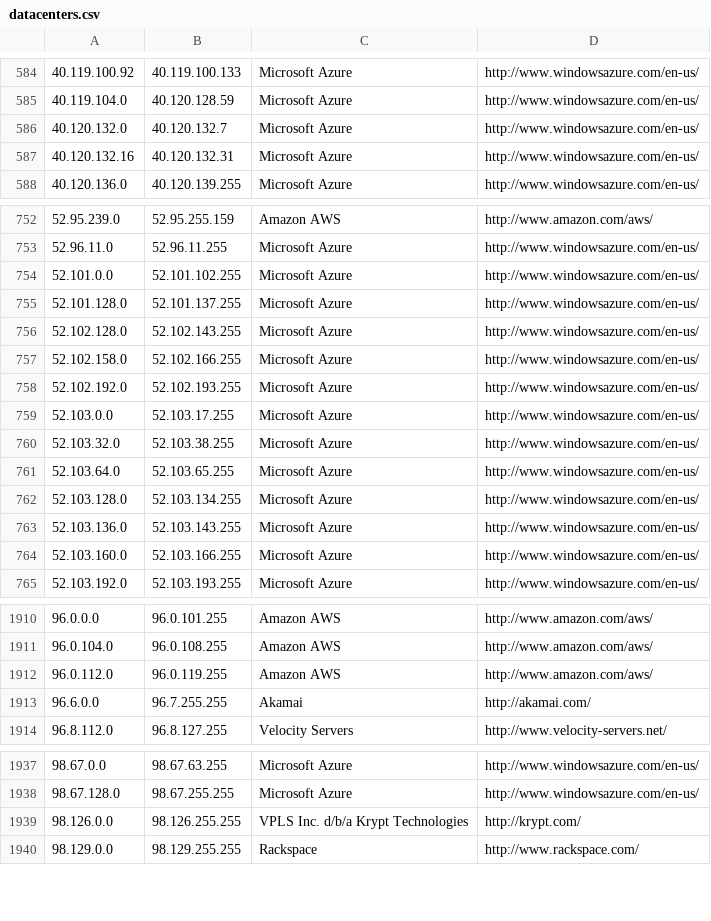
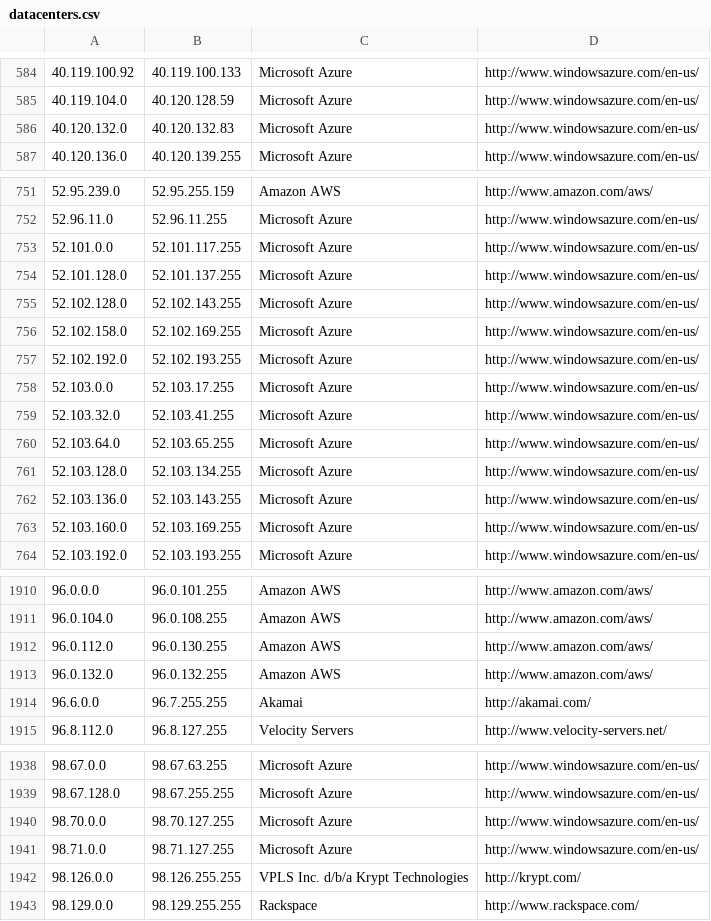
Before and after one commit to kanadaj/ipcat, a CSV file: datacenters.csv, drawn as a sheet; only a part is shown, gaps mark what is left out; the diff covers the shown part only.

Commit message:
Update IP list

```diff
--- a/datacenters.csv
+++ b/datacenters.csv
@@ -585,4 +585,3 @@
 40.119.104.0,40.120.128.59,Microsoft Azure,http://www.windowsazure.com/en-us/
-40.120.132.0,40.120.132.7,Microsoft Azure,http://www.windowsazure.com/en-us/
-40.120.132.16,40.120.132.31,Microsoft Azure,http://www.windowsazure.com/en-us/
+40.120.132.0,40.120.132.83,Microsoft Azure,http://www.windowsazure.com/en-us/
 40.120.136.0,40.120.139.255,Microsoft Azure,http://www.windowsazure.com/en-us/
@@ -753,9 +752,9 @@
 52.96.11.0,52.96.11.255,Microsoft Azure,http://www.windowsazure.com/en-us/
-52.101.0.0,52.101.102.255,Microsoft Azure,http://www.windowsazure.com/en-us/
+52.101.0.0,52.101.117.255,Microsoft Azure,http://www.windowsazure.com/en-us/
 52.101.128.0,52.101.137.255,Microsoft Azure,http://www.windowsazure.com/en-us/
 52.102.128.0,52.102.143.255,Microsoft Azure,http://www.windowsazure.com/en-us/
-52.102.158.0,52.102.166.255,Microsoft Azure,http://www.windowsazure.com/en-us/
+52.102.158.0,52.102.169.255,Microsoft Azure,http://www.windowsazure.com/en-us/
 52.102.192.0,52.102.193.255,Microsoft Azure,http://www.windowsazure.com/en-us/
 52.103.0.0,52.103.17.255,Microsoft Azure,http://www.windowsazure.com/en-us/
-52.103.32.0,52.103.38.255,Microsoft Azure,http://www.windowsazure.com/en-us/
+52.103.32.0,52.103.41.255,Microsoft Azure,http://www.windowsazure.com/en-us/
 52.103.64.0,52.103.65.255,Microsoft Azure,http://www.windowsazure.com/en-us/
@@ -763,3 +762,3 @@
 52.103.136.0,52.103.143.255,Microsoft Azure,http://www.windowsazure.com/en-us/
-52.103.160.0,52.103.166.255,Microsoft Azure,http://www.windowsazure.com/en-us/
+52.103.160.0,52.103.169.255,Microsoft Azure,http://www.windowsazure.com/en-us/
 52.103.192.0,52.103.193.255,Microsoft Azure,http://www.windowsazure.com/en-us/
@@ -1911,3 +1911,4 @@
 96.0.104.0,96.0.108.255,Amazon AWS,http://www.amazon.com/aws/
-96.0.112.0,96.0.119.255,Amazon AWS,http://www.amazon.com/aws/
+96.0.112.0,96.0.130.255,Amazon AWS,http://www.amazon.com/aws/
+96.0.132.0,96.0.132.255,Amazon AWS,http://www.amazon.com/aws/
 96.6.0.0,96.7.255.255,Akamai,http://akamai.com/
@@ -1938,2 +1939,4 @@
 98.67.128.0,98.67.255.255,Microsoft Azure,http://www.windowsazure.com/en-us/
+98.70.0.0,98.70.127.255,Microsoft Azure,http://www.windowsazure.com/en-us/
+98.71.0.0,98.71.127.255,Microsoft Azure,http://www.windowsazure.com/en-us/
 98.126.0.0,98.126.255.255,VPLS Inc. d/b/a Krypt Technologies,http://krypt.com/
```
Also changed, not shown: 1 added row and 6 edited cells elsewhere in this file, datacenters-stats.csv.
